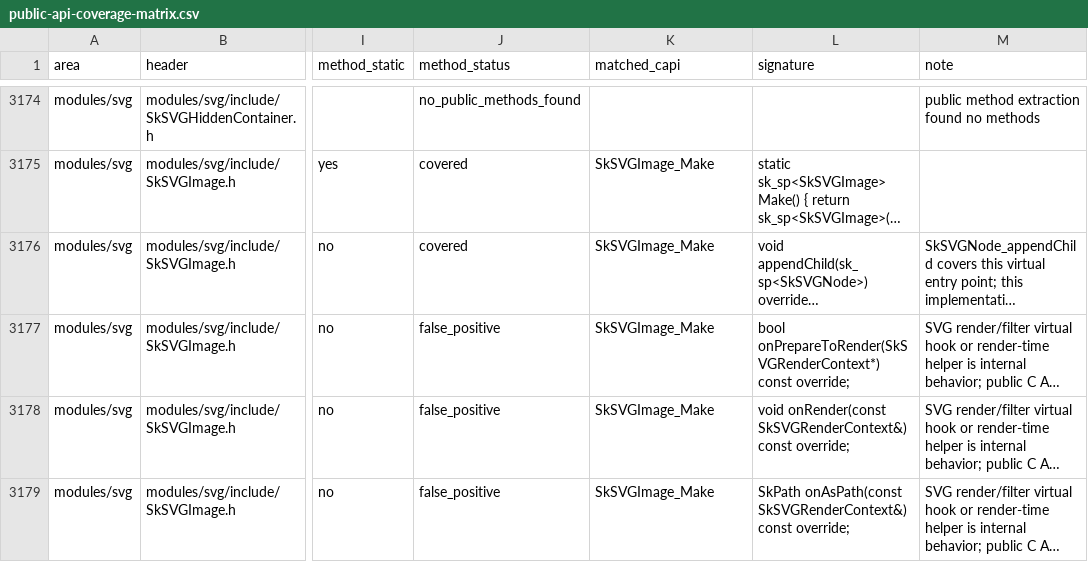
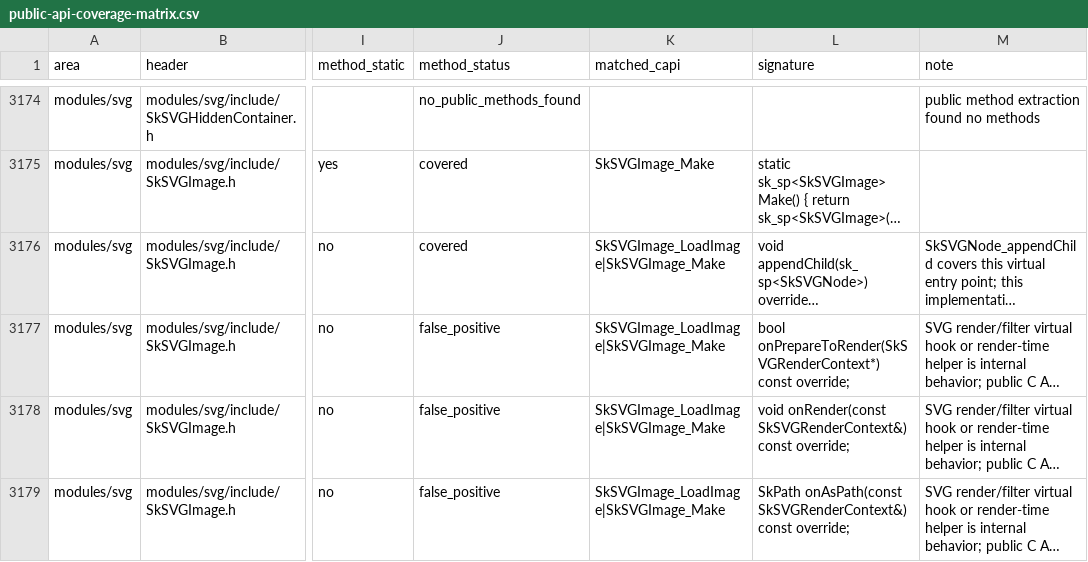
Before and after one commit to dolphilia/reskia, a CSV file: docs/plans/c-binding-remediation/checklists/public-api-coverage-matrix.csv, drawn as a sheet; only a part is shown, gaps mark what is left out; long unchanged cells end in …; the diff covers the shown part only; the diff names each change by its address in the sheet, - before the commit and + after, or states it on an @@ line.

```diff
--- a/docs/plans/c-binding-remediation/checklists/public-api-coverage-matrix.csv
+++ b/docs/plans/c-binding-remediation/checklists/public-api-coverage-matrix.csv
-K3176:K3179 (matched_capi): SkSVGImage_Make
+K3176:K3179 (matched_capi): SkSVGImage_LoadImage|SkSVGImage_Make
```
Also changed, not shown: 69 edited cells elsewhere in this file, docs/plans/c-binding-remediation/checklists/public-api-phase-23-gpu-provider-overrides.csv, 22 other files.
